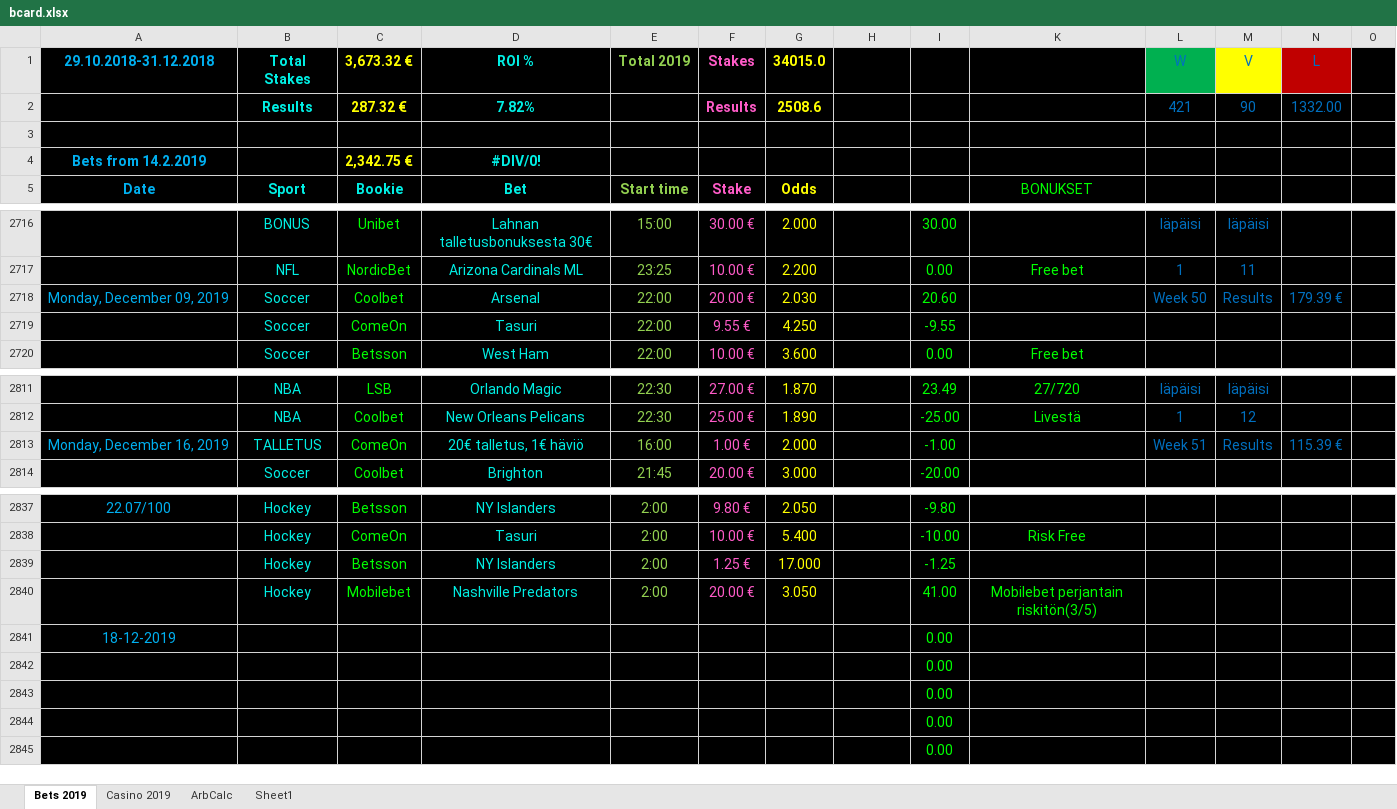
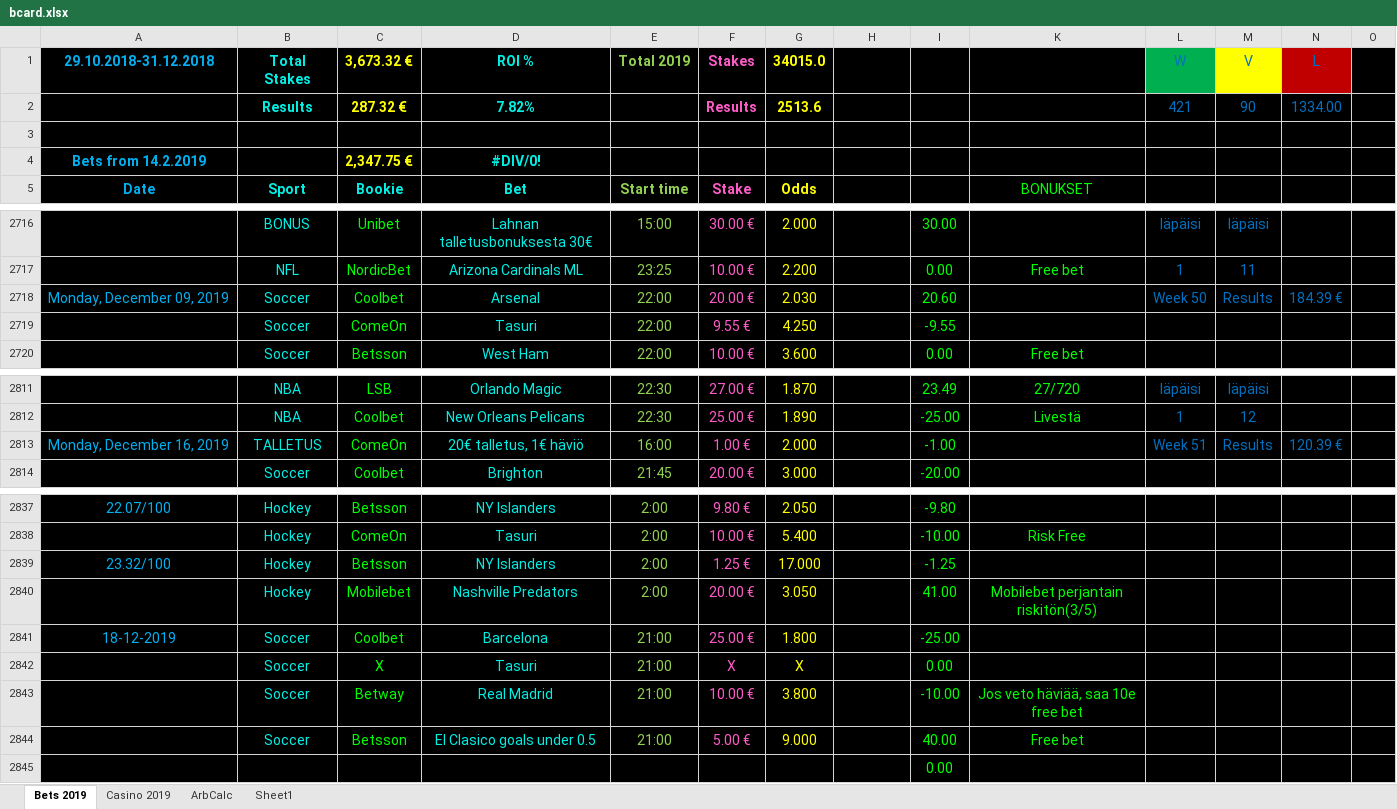
Before and after one commit to Dexcel93/betsit20, an Excel workbook: bcard.xlsx, sheet Bets 2019, drawn as a sheet; only a part is shown, gaps mark what is left out; values as stored, in another font and other column widths than the file's, no borders; conditional formats not drawn; removed rows and columns are numbered as before the commit, all else as after; rows hold the shown columns only; the diff names each change by its address in the sheet, - before the commit and + after, or states it on an @@ line.

```diff
--- a/bcard.xlsx (sheet Bets 2019)
+++ b/bcard.xlsx (sheet Bets 2019)
-G2: 2508.6
+G2: 2513.6
-N2: 1332.00
+N2: 1334.00
-C4: 2,342.75 €
+C4: 2,347.75 €
-N2718: 179.39 €
+N2718: 184.39 €
-N2813: 115.39 €
+N2813: 120.39 €
-A2839: (empty)
+A2839: 23.32/100
-row 2841: 18-12-2019 |  |  |  |  |  |  |  | 0.00
-row 2842:  |  |  |  |  |  |  |  | 0.00
-row 2843:  |  |  |  |  |  |  |  | 0.00
-row 2844:  |  |  |  |  |  |  |  | 0.00
+row 2841: 18-12-2019 | Soccer | Coolbet | Barcelona | 21:00 | 25.00 € | 1.800 | L | -25.00
+row 2842:  | Soccer | X | Tasuri | 21:00 | X | X | V | 0.00
+row 2843:  | Soccer | Betway | Real Madrid | 21:00 | 10.00 € | 3.800 | L | -10.00 | Jos veto häviää, saa 10e free bet
+row 2844:  | Soccer | Betsson | El Clasico goals under 0.5 | 21:00 | 5.00 € | 9.000 | W | 40.00 | Free bet
```
